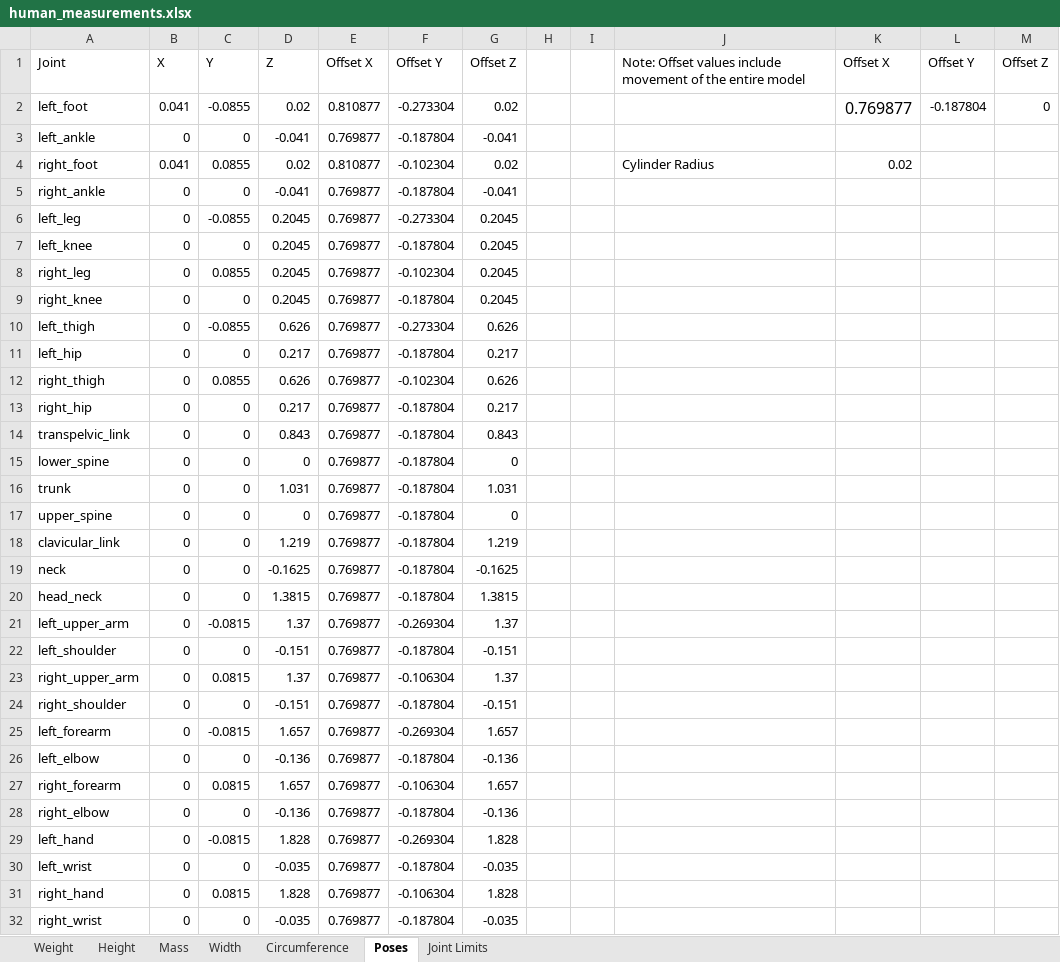
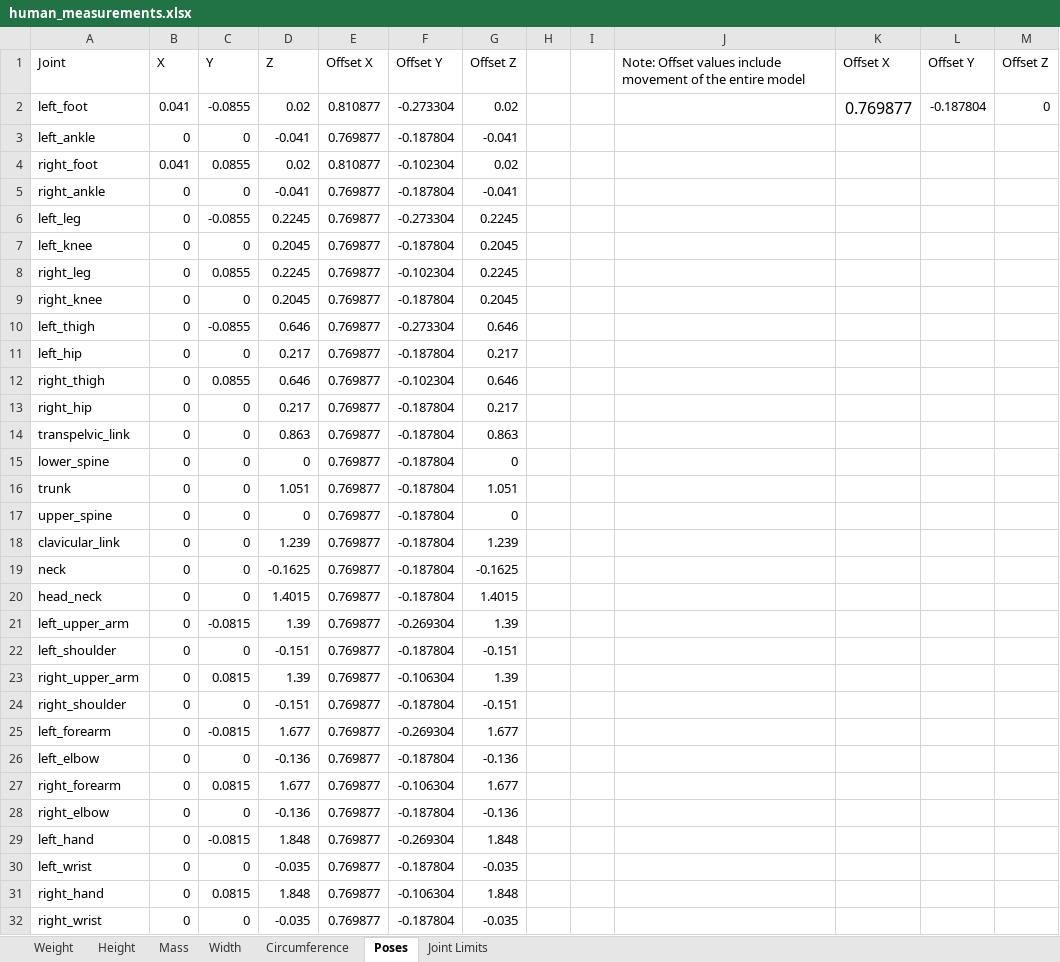
Before and after one commit to PositronicsLab/human_model, an Excel workbook: data/human_measurements.xlsx, sheet Poses, drawn as a sheet; values as stored, in another font and other column widths than the file's, no borders; the diff names each change by its address in the sheet, - before the commit and + after, or states it on an @@ line.

```diff
--- a/data/human_measurements.xlsx (sheet Poses)
+++ b/data/human_measurements.xlsx (sheet Poses)
-J4: Cylinder Radius
+J4: (empty)
-K4: 0.02
+K4: (empty)
-D6: 0.2045
+D6: 0.2245
-G6: 0.2045
+G6: 0.2245
-D8: 0.2045
+D8: 0.2245
-G8: 0.2045
+G8: 0.2245
-D10: 0.626
+D10: 0.646
-G10: 0.626
+G10: 0.646
-D12: 0.626
+D12: 0.646
-G12: 0.626
+G12: 0.646
-D14: 0.843
+D14: 0.863
-G14: 0.843
+G14: 0.863
-D16: 1.031
+D16: 1.051
-G16: 1.031
+G16: 1.051
-D18: 1.219
+D18: 1.239
-G18: 1.219
+G18: 1.239
-D20: 1.3815
+D20: 1.4015
-G20: 1.3815
+G20: 1.4015
-D21: 1.37
+D21: 1.39
-G21: 1.37
+G21: 1.39
-D23: 1.37
+D23: 1.39
-G23: 1.37
+G23: 1.39
-D25: 1.657
+D25: 1.677
-G25: 1.657
+G25: 1.677
-D27: 1.657
+D27: 1.677
-G27: 1.657
+G27: 1.677
-D29: 1.828
+D29: 1.848
-G29: 1.828
+G29: 1.848
-D31: 1.828
+D31: 1.848
-G31: 1.828
+G31: 1.848
```
Also changed, not shown: sheet Height, formulas that keep their value, 1 other file.
